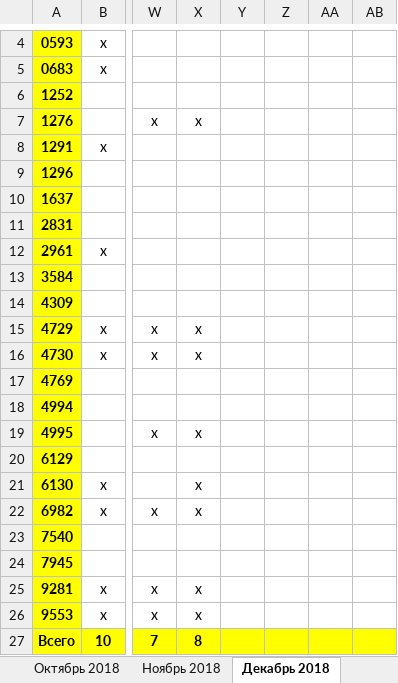
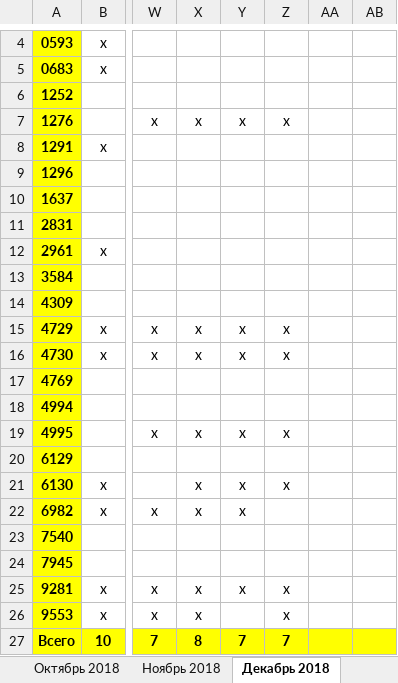
Before and after one commit to Autopark18/___MyDocuments___, an Excel workbook: Табели/!Табель не работающих АСДУ.xlsm, sheet Декабрь 2018, drawn as a sheet; only a part is shown, gaps mark what is left out; values as stored, in another font and other column widths than the file's, no borders; the diff names each change by its address in the sheet, - before the commit and + after, or states it on an @@ line.

```diff
--- a/Табели/!Табель не работающих АСДУ.xlsm (sheet Декабрь 2018)
+++ b/Табели/!Табель не работающих АСДУ.xlsm (sheet Декабрь 2018)
-Y7: (empty)
+Y7: х
-Z7: (empty)
+Z7: х
-Y15:Y16: (empty)
+Y15:Y16: х
-Z15:Z16: (empty)
+Z15:Z16: х
-Y19: (empty)
+Y19: х
-Z19: (empty)
+Z19: х
-Y21:Y22: (empty)
+Y21:Y22: х
-Z21: (empty)
+Z21: х
-Y25: (empty)
+Y25: х
-Z25:Z26: (empty)
+Z25:Z26: х
-Y27: (empty)
+Y27: 7
-Z27: (empty)
+Z27: 7
```
Also changed, not shown: 2 other files.
